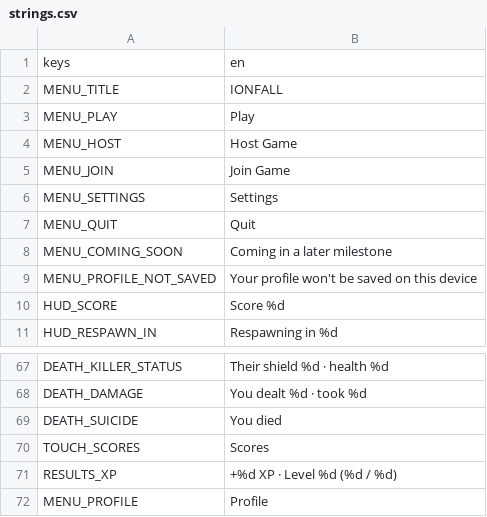
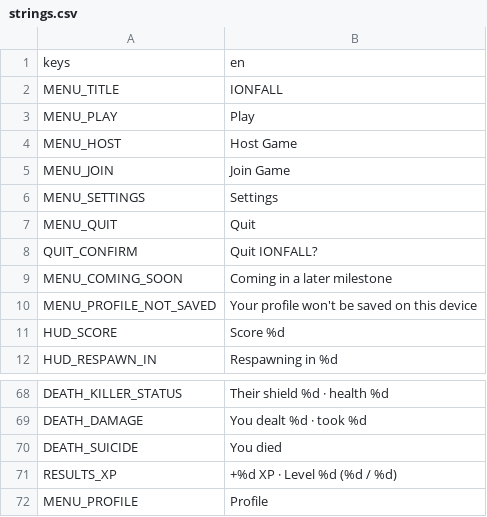
Before and after one commit to aswinkumarks/IONFALL, a CSV file: locale/strings.csv, drawn as a sheet; only a part is shown, gaps mark what is left out; removed rows and columns are numbered as before the commit, all else as after; the diff names each change by its address in the sheet, - before the commit and + after, or states it on an @@ line.

```diff
--- a/locale/strings.csv
+++ b/locale/strings.csv
+row 8: QUIT_CONFIRM | Quit IONFALL?
-row 70: TOUCH_SCORES | Scores
```
Also changed, not shown: art/ASSETS.csv, 9 other files.
